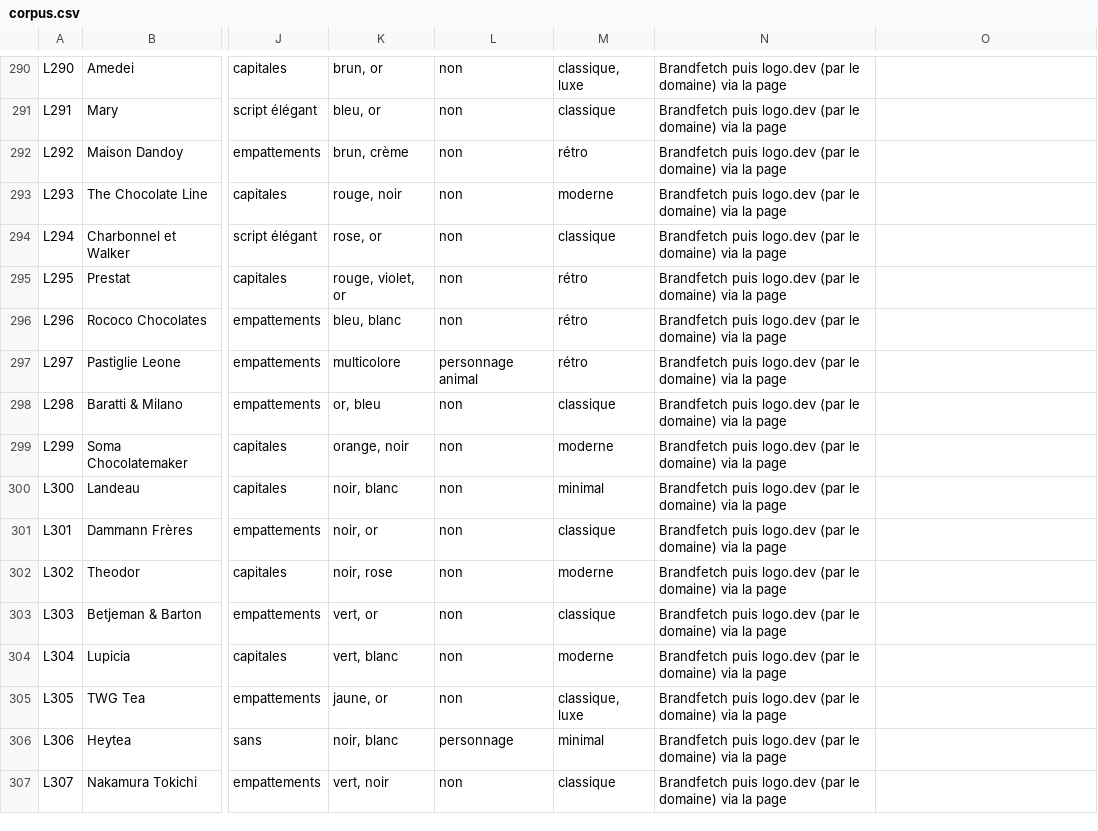
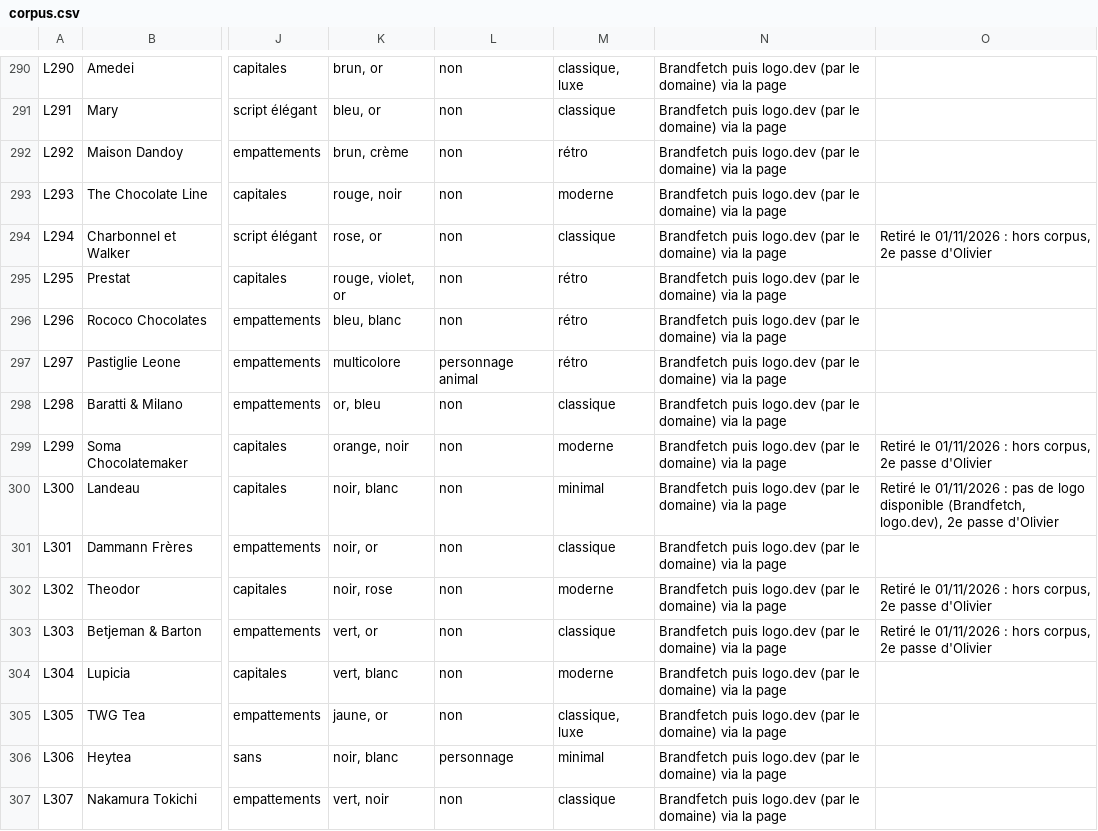
Before and after one commit to Madame-Cho/site-madamecho, a CSV file: atelier-logo/corpus.csv, drawn as a sheet; only a part is shown, gaps mark what is left out; the diff covers the shown part only; the diff names each change by its address in the sheet, - before the commit and + after, or states it on an @@ line.

```diff
--- a/atelier-logo/corpus.csv
+++ b/atelier-logo/corpus.csv
-O294: (empty)
+O294: Retiré le 01/11/2026 : hors corpus, 2e passe d'Olivier
-O299: (empty)
+O299: Retiré le 01/11/2026 : hors corpus, 2e passe d'Olivier
-O300: (empty)
+O300: Retiré le 01/11/2026 : pas de logo disponible (Brandfetch, logo.dev), 2e passe d'Olivier
-O302:O303: (empty)
+O302:O303: Retiré le 01/11/2026 : hors corpus, 2e passe d'Olivier
```
Also changed, not shown: 42 edited cells elsewhere in this file, 2 other files.
